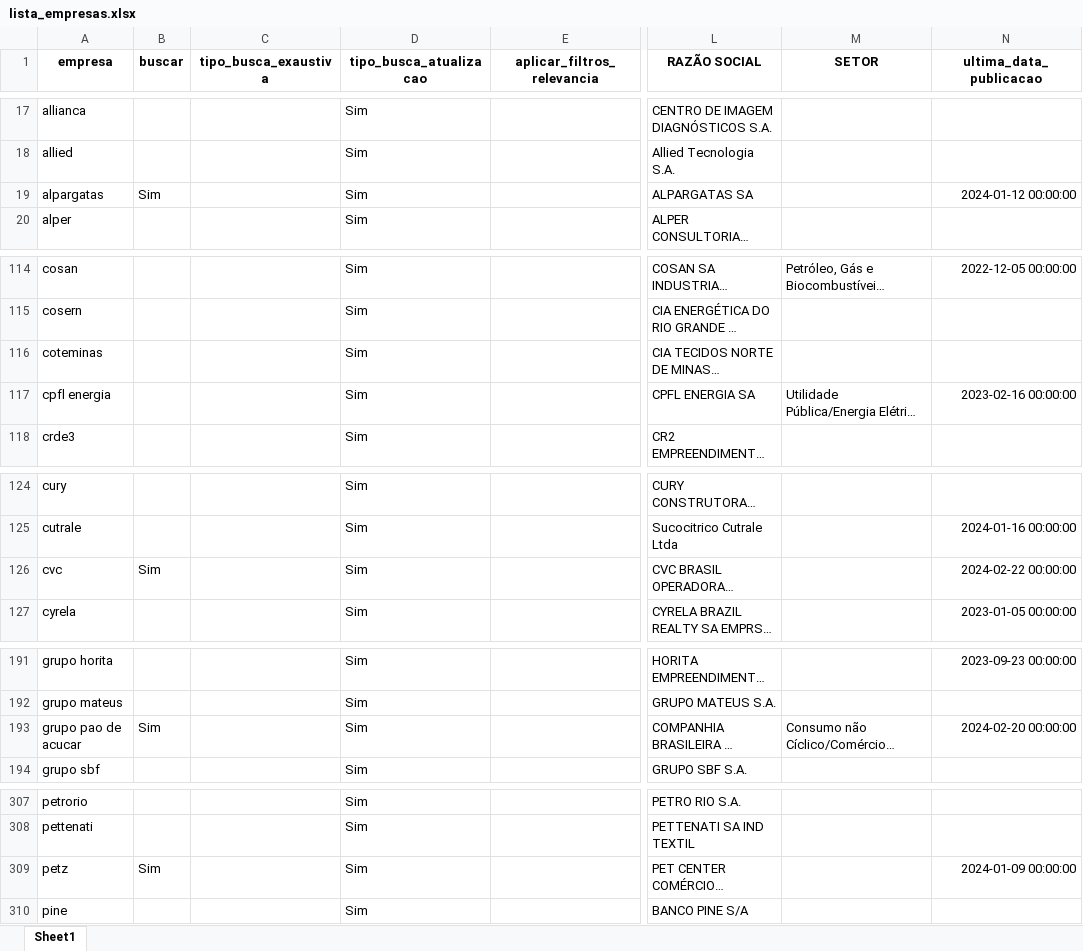
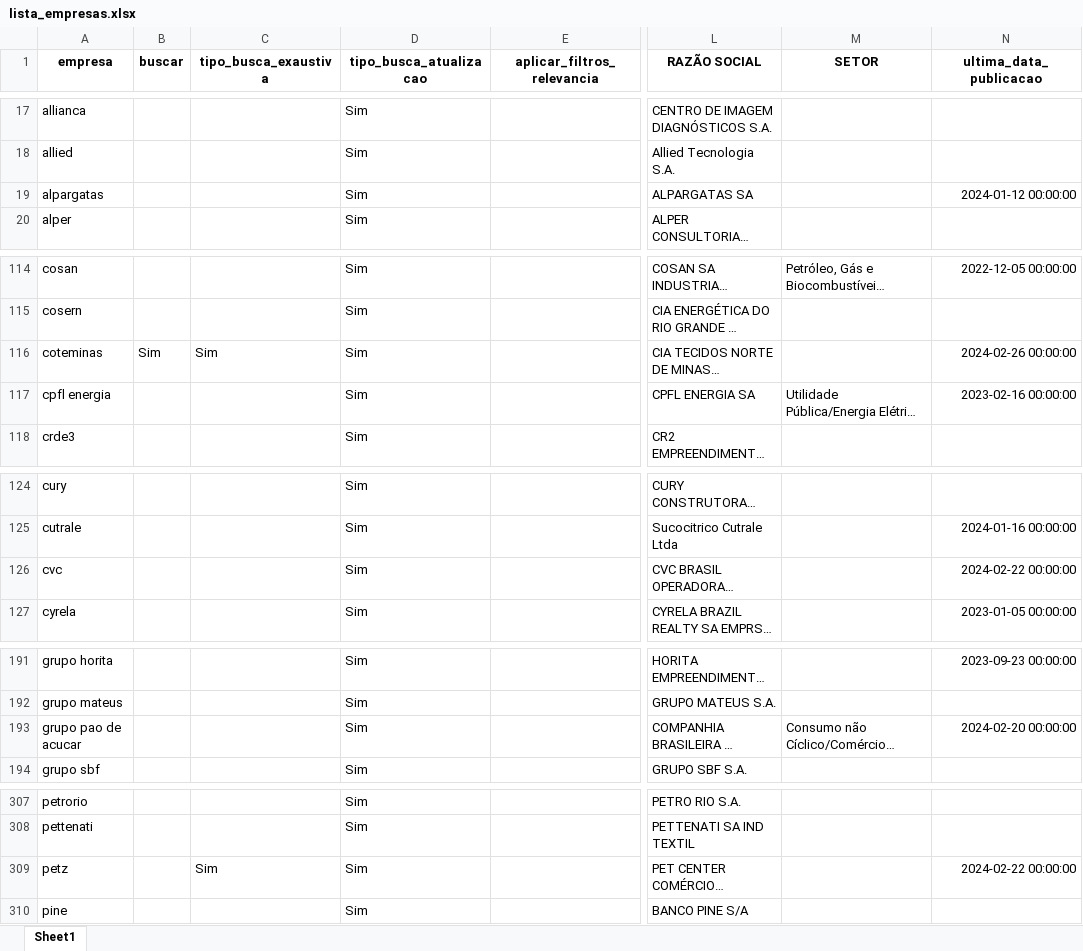
Before and after one commit to danielsaraivaleite/esgnewssentimentgpt, an Excel workbook: datasets/lista_empresas.xlsx, sheet Sheet1, drawn as a sheet; only a part is shown, gaps mark what is left out; long unchanged cells end in …; values as stored, in another font and other column widths than the file's, no borders; the diff covers the shown part only; the diff names each change by its address in the sheet, - before the commit and + after, or states it on an @@ line.

```diff
--- a/datasets/lista_empresas.xlsx (sheet Sheet1)
+++ b/datasets/lista_empresas.xlsx (sheet Sheet1)
-B19 (buscar): Sim
+B19 (buscar): (empty)
-B116 (buscar): (empty)
+B116 (buscar): Sim
-C116 (tipo_busca_exaustiva): (empty)
+C116 (tipo_busca_exaustiva): Sim
-N116 (ultima_data_publicacao): (empty)
+N116 (ultima_data_publicacao): 2024-02-26 00:00:00
-B126 (buscar): Sim
+B126 (buscar): (empty)
-B193 (buscar): Sim
+B193 (buscar): (empty)
-B309 (buscar): Sim
+B309 (buscar): (empty)
-C309 (tipo_busca_exaustiva): (empty)
+C309 (tipo_busca_exaustiva): Sim
-N309 (ultima_data_publicacao): 2024-01-09 00:00:00
+N309 (ultima_data_publicacao): 2024-02-22 00:00:00
```
Also changed, not shown: 2 edited cells elsewhere in this sheet, 4 other files.
